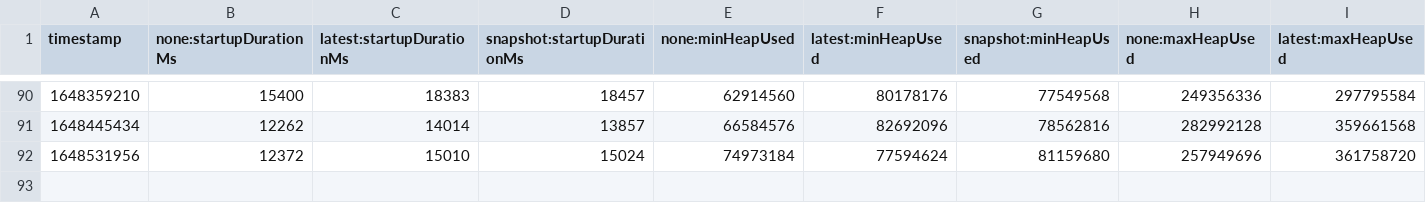
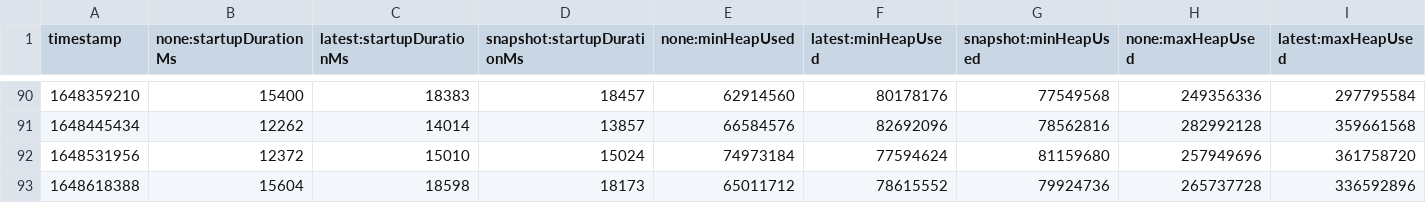
Before and after one commit to dynatrace-oss-contrib/opentelemetry-java-instrumentation, a CSV file: benchmark-overhead/results/release/results.csv, drawn as a sheet; only a part is shown, gaps mark what is left out; rows hold the shown columns only; the diff names each change by its address in the sheet, - before the commit and + after, or states it on an @@ line.

```diff
--- a/benchmark-overhead/results/release/results.csv
+++ b/benchmark-overhead/results/release/results.csv
+row 93: 1648618388 | 15604 | 18598 | 18173 | 65011712 | 78615552 | 79924736 | 265737728 | 336592896
```
Also changed, not shown: 1 other file.
